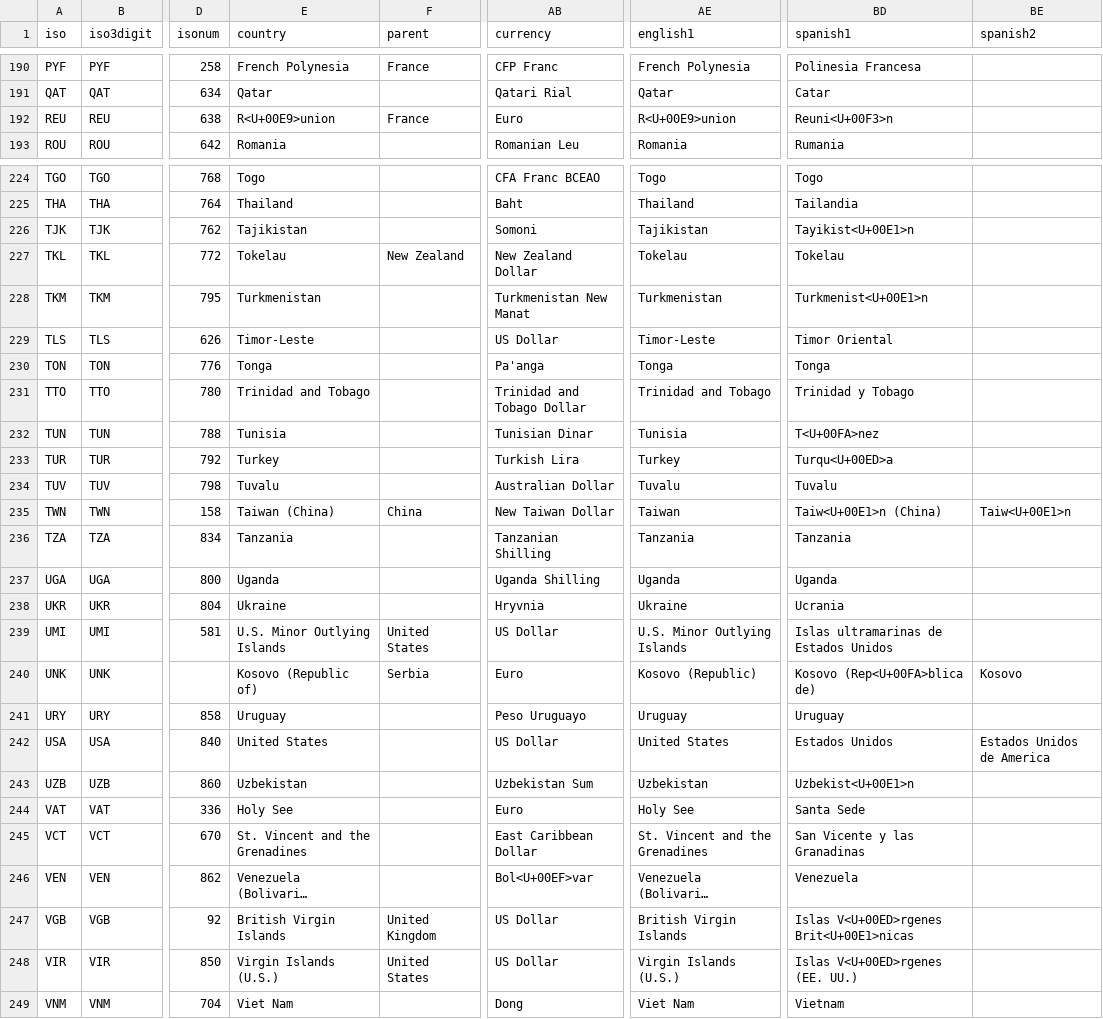
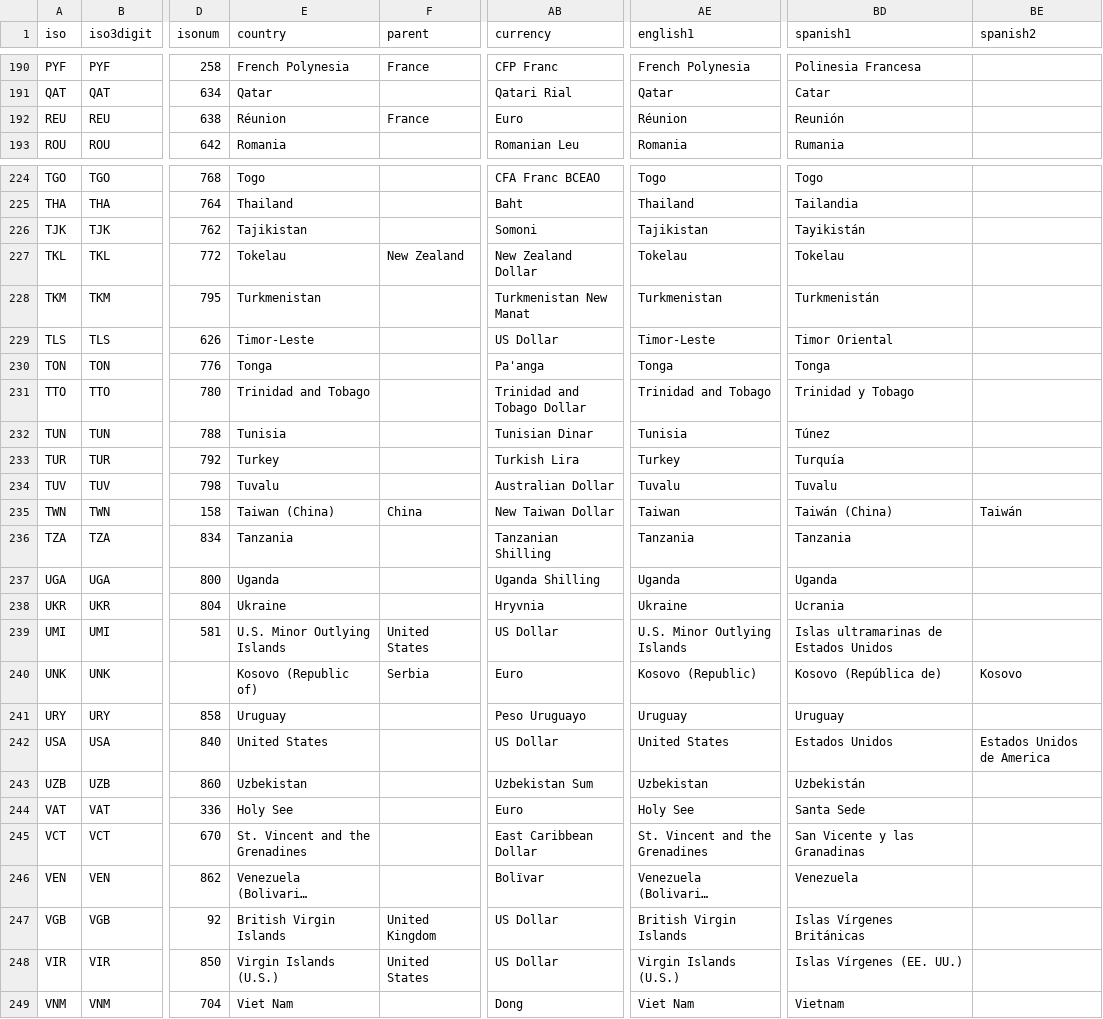
Before and after one commit to carolinebastian/matchcountry, a CSV file: matchcountry.csv, drawn as a sheet; only a part is shown, gaps mark what is left out; long unchanged cells end in …; the diff covers the shown part only; the diff names each change by its address in the sheet, - before the commit and + after, or states it on an @@ line.

Commit message:
Split matchcountry into countrydata and match

```diff
--- a/matchcountry.csv
+++ b/matchcountry.csv
-E192 (country): R<U+00E9>union
+E192 (country): Réunion
-AE192 (english1): R<U+00E9>union
+AE192 (english1): Réunion
-BD192 (spanish1): Reuni<U+00F3>n
+BD192 (spanish1): Reunión
-BD226 (spanish1): Tayikist<U+00E1>n
+BD226 (spanish1): Tayikistán
-BD228 (spanish1): Turkmenist<U+00E1>n
+BD228 (spanish1): Turkmenistán
-BD232 (spanish1): T<U+00FA>nez
+BD232 (spanish1): Túnez
-BD233 (spanish1): Turqu<U+00ED>a
+BD233 (spanish1): Turquía
-BD235 (spanish1): Taiw<U+00E1>n (China)
+BD235 (spanish1): Taiwán (China)
-BE235 (spanish2): Taiw<U+00E1>n
+BE235 (spanish2): Taiwán
-BD240 (spanish1): Kosovo (Rep<U+00FA>blica de)
+BD240 (spanish1): Kosovo (República de)
-BD243 (spanish1): Uzbekist<U+00E1>n
+BD243 (spanish1): Uzbekistán
-AB246 (currency): Bol<U+00EF>var
+AB246 (currency): Bolïvar
-BD247 (spanish1): Islas V<U+00ED>rgenes Brit<U+00E1>nicas
+BD247 (spanish1): Islas Vírgenes Británicas
-BD248 (spanish1): Islas V<U+00ED>rgenes (EE. UU.)
+BD248 (spanish1): Islas Vírgenes (EE. UU.)
```
Also changed, not shown: 72 edited cells elsewhere in this file, 3 other files.
